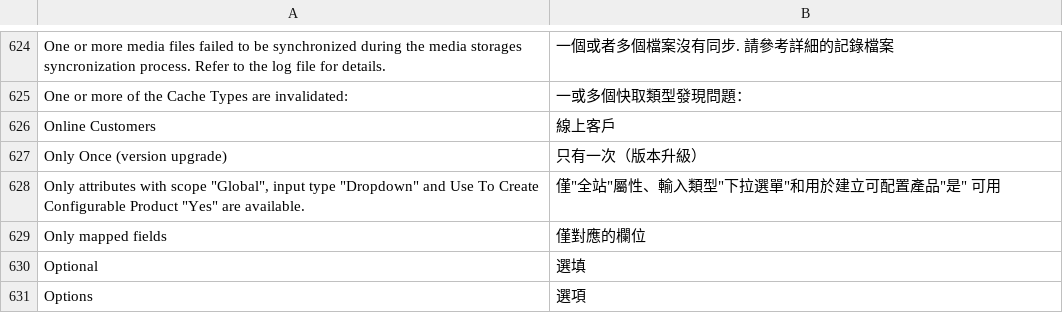
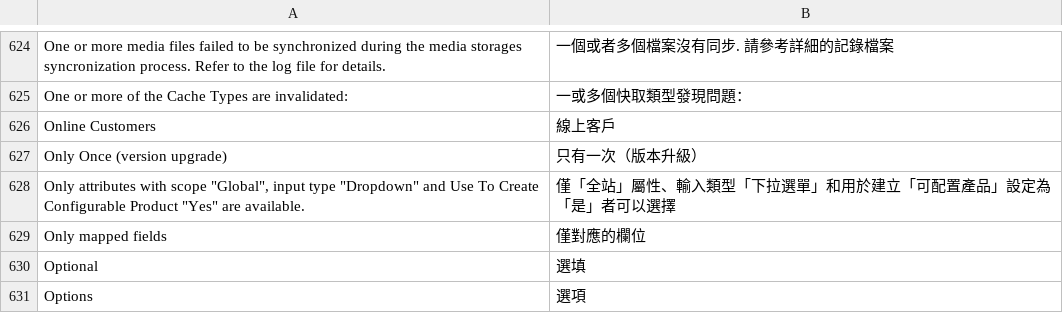
Before and after one commit to TriplesenseReply/magento_translation_zh_tw, a CSV file: Mage_Adminhtml.csv, drawn as a sheet; only a part is shown, gaps mark what is left out.

```diff
--- a/Mage_Adminhtml.csv
+++ b/Mage_Adminhtml.csv
@@ -627,3 +627,3 @@
 "Only Once (version upgrade)","只有一次（版本升級）"
-"Only attributes with scope ""Global"", input type ""Dropdown"" and Use To Create Configurable Product ""Yes"" are available.","僅""全站""屬性、輸入類型""下拉選單""和用於建立可配置產品""是"" 可用"
+"Only attributes with scope ""Global"", input type ""Dropdown"" and Use To Create Configurable Product ""Yes"" are available.","僅「全站」屬性、輸入類型「下拉選單」和用於建立「可配置產品」設定為「是」者可以選擇"
 "Only mapped fields","僅對應的欄位"
```
Also changed, not shown: Mage_Bundle.csv, Mage_Catalog.csv, 1 other file.
